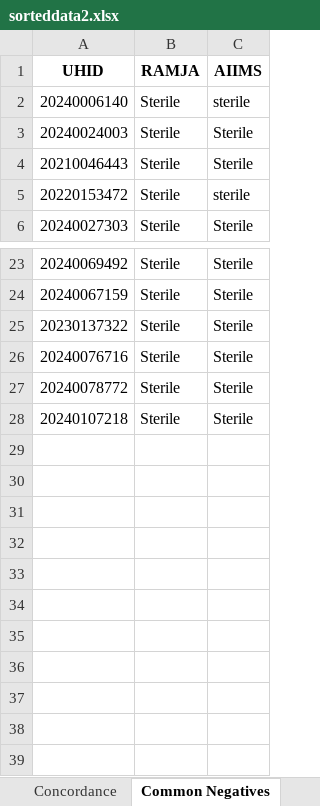
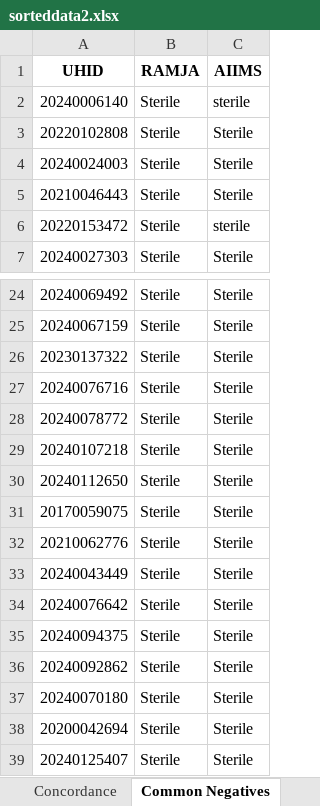
Before and after one commit to neeliit/DiagnosticsPy, an Excel workbook: sorteddata2.xlsx, sheet Common Negatives, drawn as a sheet; only a part is shown, gaps mark what is left out; values as stored, in another font and other column widths than the file's, no borders; the diff names each change by its address in the sheet, - before the commit and + after, or states it on an @@ line.

```diff
--- a/sorteddata2.xlsx (sheet Common Negatives)
+++ b/sorteddata2.xlsx (sheet Common Negatives)
+row 3: 20220102808 | Sterile | Sterile
+row 30: 20240112650 | Sterile | Sterile
+row 31: 20170059075 | Sterile | Sterile
+row 32: 20210062776 | Sterile | Sterile
+row 33: 20240043449 | Sterile | Sterile
+row 34: 20240076642 | Sterile | Sterile
+row 35: 20240094375 | Sterile | Sterile
+row 36: 20240092862 | Sterile | Sterile
+row 37: 20240070180 | Sterile | Sterile
+row 38: 20200042694 | Sterile | Sterile
+row 39: 20240125407 | Sterile | Sterile
```
Also changed, not shown: matrices2.xlsx.
